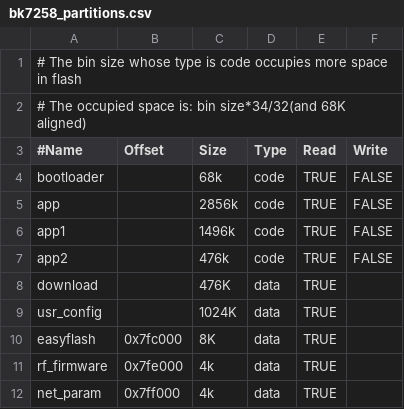
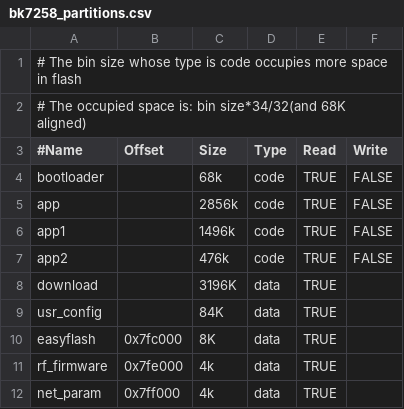
Before and after one commit to bekencorp/bk_aidk, a CSV file: projects/beken_genie/config/bk7258/bk7258_partitions.csv, drawn as a sheet.

Commit message:
[CI] [54350]  <platform> <feat> Synchronize the engineering configuration of beken_genie to beken_genie_ab.

```diff
--- a/projects/beken_genie/config/bk7258/bk7258_partitions.csv
+++ b/projects/beken_genie/config/bk7258/bk7258_partitions.csv
@@ -7,4 +7,4 @@ app1,,1496k,code,TRUE,FALSE
 app2,,476k,code,TRUE,FALSE
-download,,476K,data,TRUE,
-usr_config,,1024K,data,TRUE,
+download,,3196K,data,TRUE,
+usr_config,,84K,data,TRUE,
 easyflash,0x7fc000,8K,data,TRUE,
```
Also changed, not shown: 51 other files.
